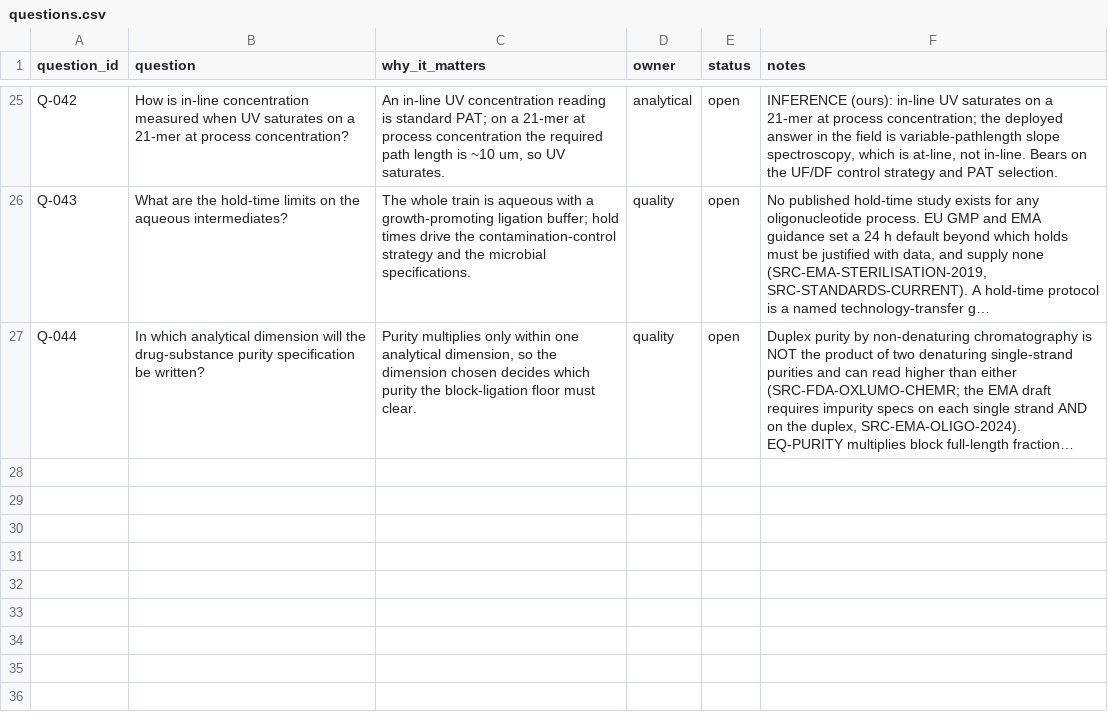
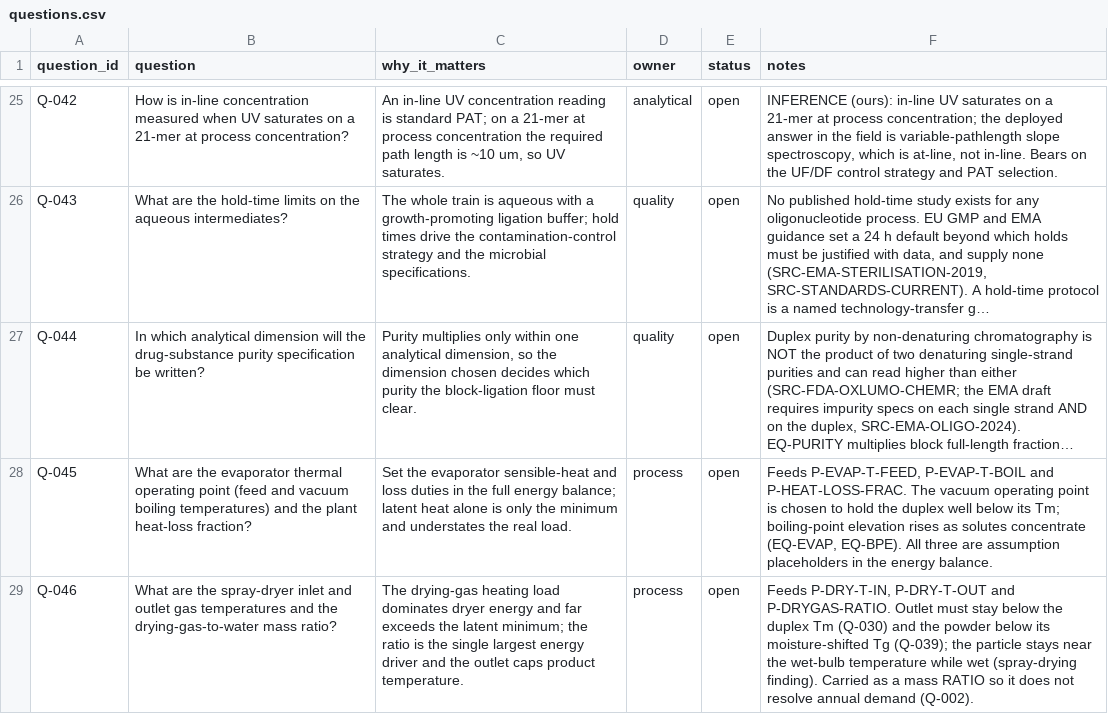
Before and after one commit to theqtl/HelloWorld, a CSV file: data/questions.csv, drawn as a sheet; only a part is shown, gaps mark what is left out; long unchanged cells end in …; the diff names each change by its address in the sheet, - before the commit and + after, or states it on an @@ line.

```diff
--- a/data/questions.csv
+++ b/data/questions.csv
+row 28: Q-045 | What are the evaporator thermal operating point (feed and vacuum boiling temperatures) and the plant heat-loss fraction? | Set the evaporator sensible-heat and loss duties in the full energy balance; latent heat alone is only the minimum and understates the real load. | process | open | Feeds P-EVAP-T-FEED, P-EVAP-T-BOIL and P-HEAT-LOSS-FRAC. The vacuum operating point is chosen to hold the duplex well below its Tm; boiling-point elevation rises as solutes concentrate (EQ-EVAP, EQ-BPE). All three are assumption placeholders in the energy balance.
+row 29: Q-046 | What are the spray-dryer inlet and outlet gas temperatures and the drying-gas-to-water mass ratio? | The drying-gas heating load dominates dryer energy and far exceeds the latent minimum; the ratio is the single largest energy driver and the outlet caps product temperature. | process | open | Feeds P-DRY-T-IN, P-DRY-T-OUT and P-DRYGAS-RATIO. Outlet must stay below the duplex Tm (Q-030) and the powder below its moisture-shifted Tg (Q-039); the particle stays near the wet-bulb temperature while wet (spray-drying finding). Carried as a mass RATIO so it does not resolve annual demand (Q-002).
```
Also changed, not shown: data/parameters.csv, 5 other files.
